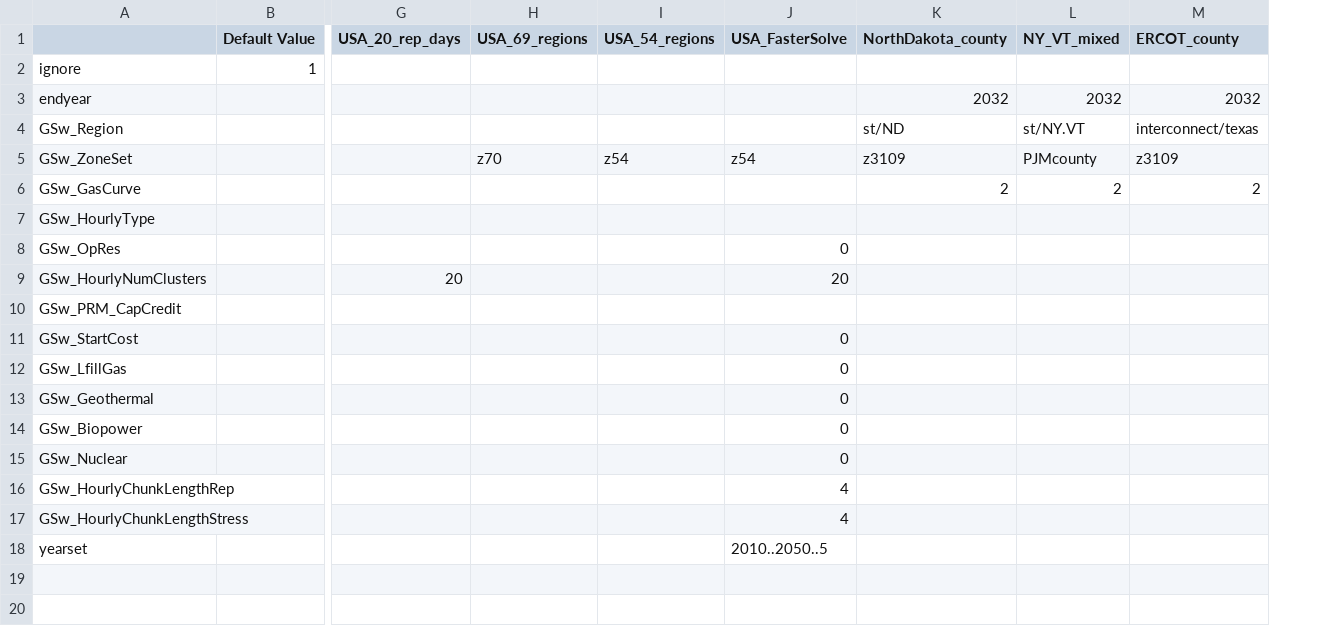
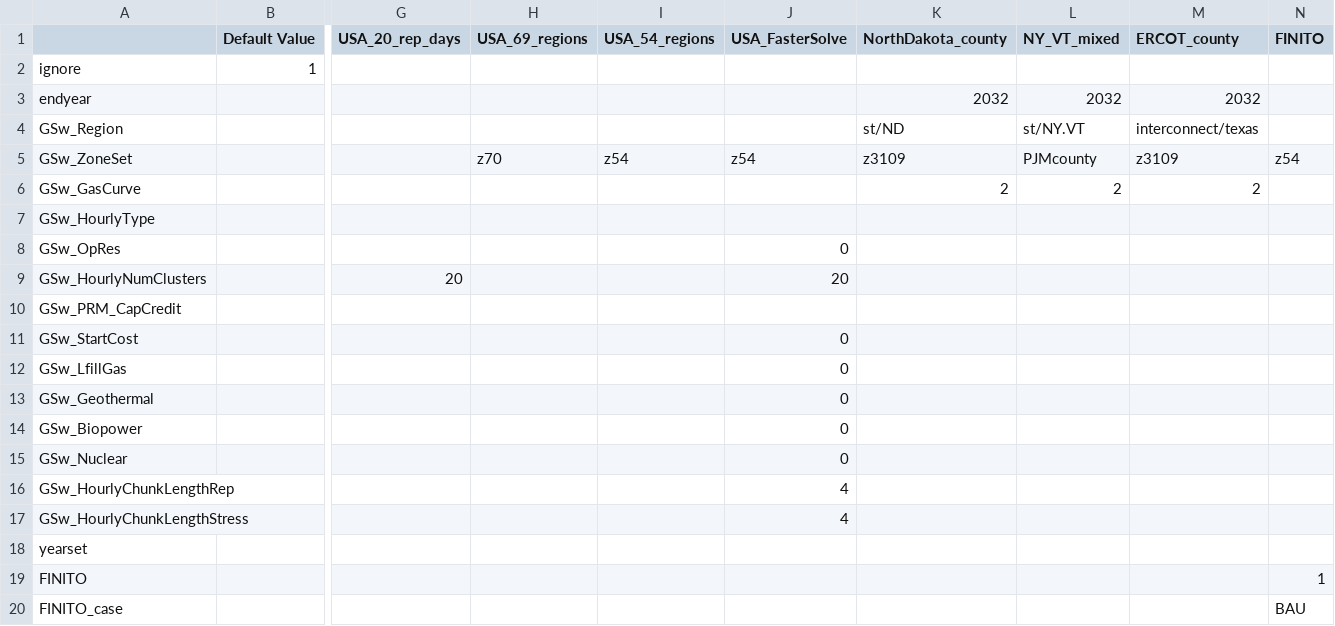
Before and after one commit to ReEDS-Model/ReEDS, a CSV file: cases_examples.csv, drawn as a sheet; only a part is shown, gaps mark what is left out; rows hold the shown columns only; the diff names each change by its address in the sheet, - before the commit and + after, or states it on an @@ line.

Commit message:
add full FINITO case to cases_examples.csv

```diff
--- a/cases_examples.csv
+++ b/cases_examples.csv
+column N (FINITO), row 5: z54
-J18 (USA_FasterSolve): 2010..2050..5
+J18 (USA_FasterSolve): (empty)
+row 19: FINITO |  |  |  |  |  |  |  |  | 1
+row 20: FINITO_case |  |  |  |  |  |  |  |  | BAU
```
